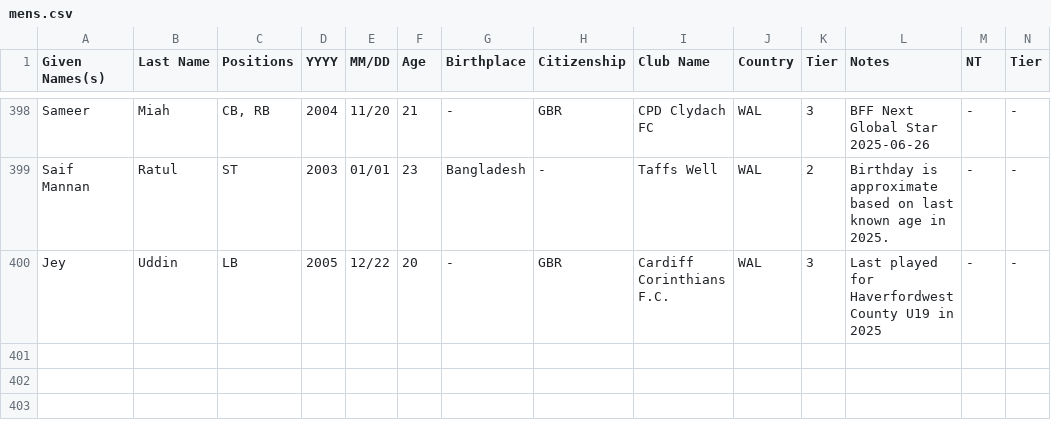
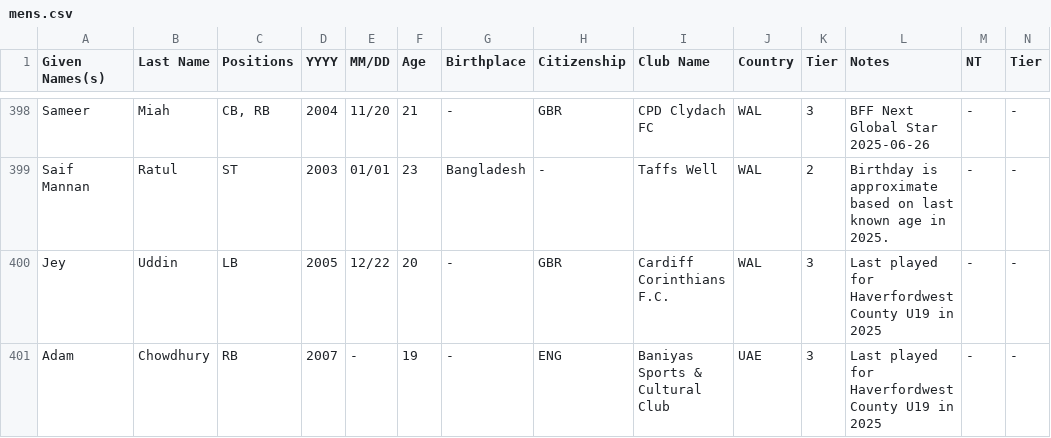
Before and after one commit to dr-shiffles/probashi-footballers, a CSV file: data/mens.csv, drawn as a sheet; only a part is shown, gaps mark what is left out; rows hold the shown columns only; the diff names each change by its address in the sheet, - before the commit and + after, or states it on an @@ line.

Commit message:
Update mens.csv
Adam Chowdhury
UAE
Baniyas Sports & Cultural Club U23
2009 born

```diff
--- a/data/mens.csv
+++ b/data/mens.csv
+row 401: Adam | Chowdhury | RB | 2007 | - | 19 | - | ENG | Baniyas Sports & Cultural Club | UAE | 3 | Last played for Haverfordwest County U19 in 2025 | - | -
```
